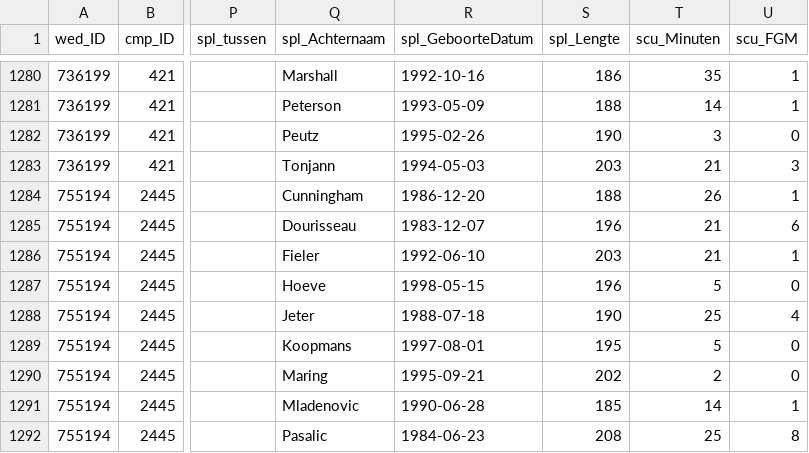
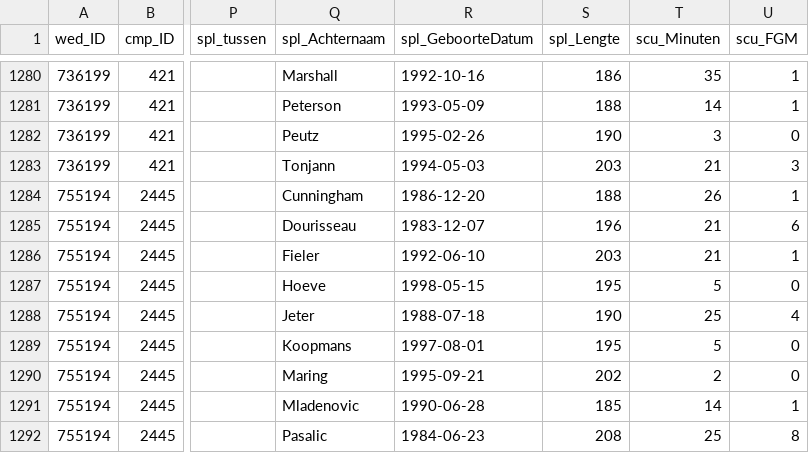
Before and after one commit to serra/bball, a CSV file: dbl/input/heren_2016-2017.csv, drawn as a sheet; only a part is shown, gaps mark what is left out; the diff covers the shown part only; the diff names each change by its address in the sheet, - before the commit and + after, or states it on an @@ line.

```diff
--- a/dbl/input/heren_2016-2017.csv
+++ b/dbl/input/heren_2016-2017.csv
-S1287 (spl_Lengte): 196
+S1287 (spl_Lengte): 195
```
Also changed, not shown: 5 edited cells elsewhere in this file.
